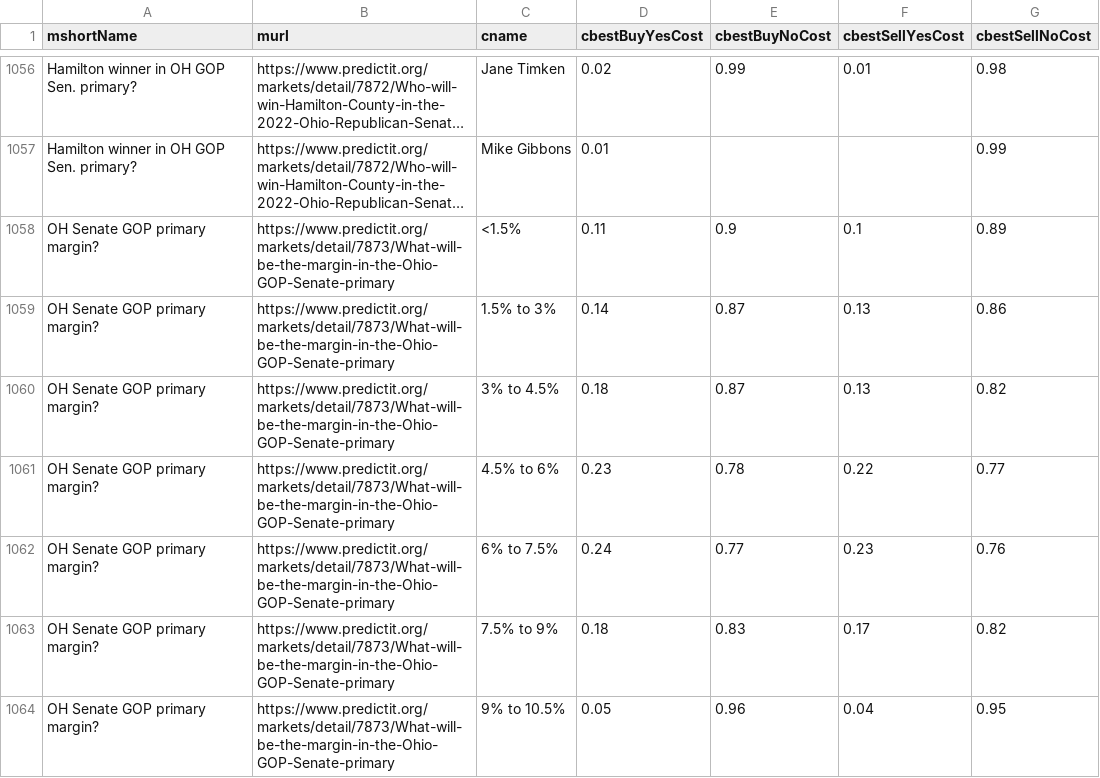
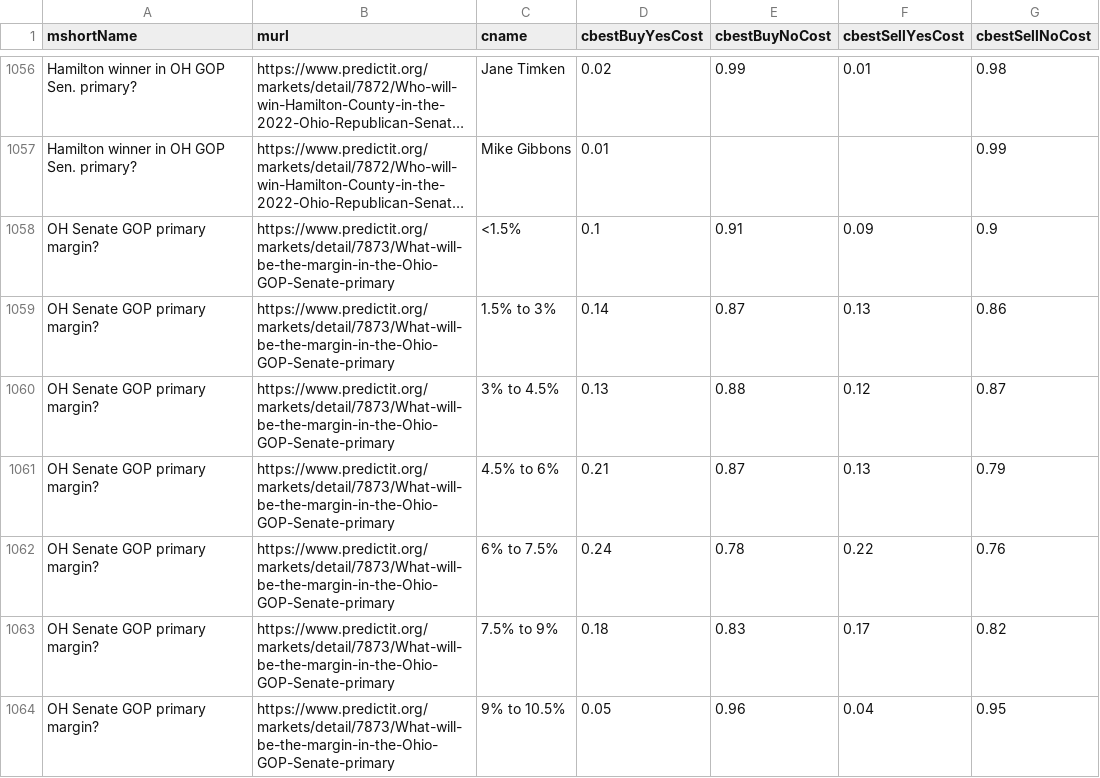
Before and after one commit to dcadata/predictit-arbitrage, a CSV file: data/markets.csv, drawn as a sheet; only a part is shown, gaps mark what is left out; long unchanged cells end in …; removed rows and columns are numbered as before the commit, all else as after; the diff covers the shown part only; the diff names each change by its address in the sheet, - before the commit and + after, or states it on an @@ line.

```diff
--- a/data/markets.csv
+++ b/data/markets.csv
-D1058 (cbestBuyYesCost): 0.11
+D1058 (cbestBuyYesCost): 0.1
-E1058 (cbestBuyNoCost): 0.9
+E1058 (cbestBuyNoCost): 0.91
-F1058 (cbestSellYesCost): 0.1
+F1058 (cbestSellYesCost): 0.09
-G1058 (cbestSellNoCost): 0.89
+G1058 (cbestSellNoCost): 0.9
+row 1060: OH Senate GOP primary margin? | https://www.predictit.org/markets/detail/7873/What-will-be-the-margin-in-the-Ohio-GOP-Senate-primary | 3% to 4.5% | 0.13 | 0.88 | 0.12 | 0.87
-C1061 (cname): 3% to 4.5%
+C1061 (cname): 4.5% to 6%
-D1061 (cbestBuyYesCost): 0.18
+D1061 (cbestBuyYesCost): 0.21
-G1061 (cbestSellNoCost): 0.82
+G1061 (cbestSellNoCost): 0.79
-row 1061: OH Senate GOP primary margin? | https://www.predictit.org/markets/detail/7873/What-will-be-the-margin-in-the-Ohio-GOP-Senate-primary | 4.5% to 6% | 0.23 | 0.78 | 0.22 | 0.77
-E1062 (cbestBuyNoCost): 0.77
+E1062 (cbestBuyNoCost): 0.78
-F1062 (cbestSellYesCost): 0.23
+F1062 (cbestSellYesCost): 0.22
```
Also changed, not shown: 1 added row, 1 removed row and 46 edited cells elsewhere in this file, 2 other files.
